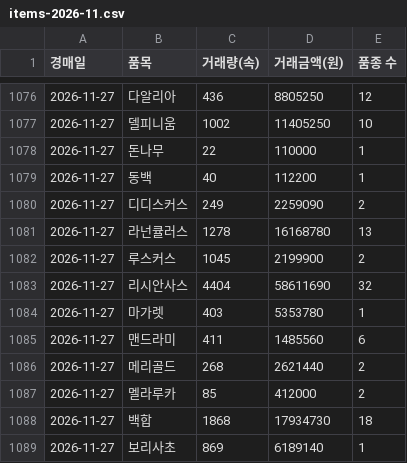
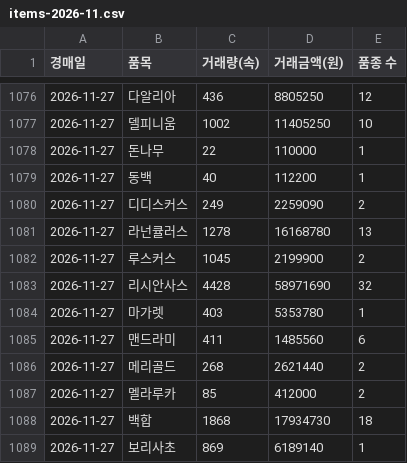
Before and after one commit to best15993232-sudo/flower-sise, a CSV file: data/history/items-2026-11.csv, drawn as a sheet; only a part is shown, gaps mark what is left out.

```diff
--- a/data/history/items-2026-11.csv
+++ b/data/history/items-2026-11.csv
@@ -1082,3 +1082,3 @@
 2026-11-27,루스커스,1045,2199900,2
-2026-11-27,리시안사스,4404,58611690,32
+2026-11-27,리시안사스,4428,58971690,32
 2026-11-27,마가렛,403,5353780,1
```
Also changed, not shown: data/history/detail-2026-11.csv, 3 other files.
